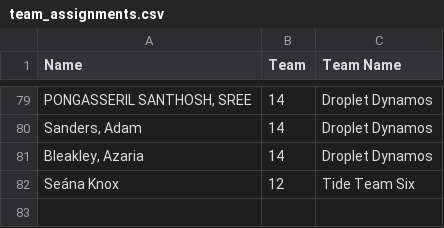
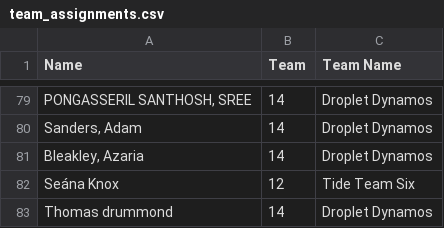
Before and after one commit to kirkpatrick8/QuizTeams, a CSV file: team_assignments.csv, drawn as a sheet; only a part is shown, gaps mark what is left out; the diff names each change by its address in the sheet, - before the commit and + after, or states it on an @@ line.

Commit message:
Update team assignments - 2024-10-17 15:42:18.721553

```diff
--- a/team_assignments.csv
+++ b/team_assignments.csv
+row 83: Thomas drummond | 14 | Droplet Dynamos
```
